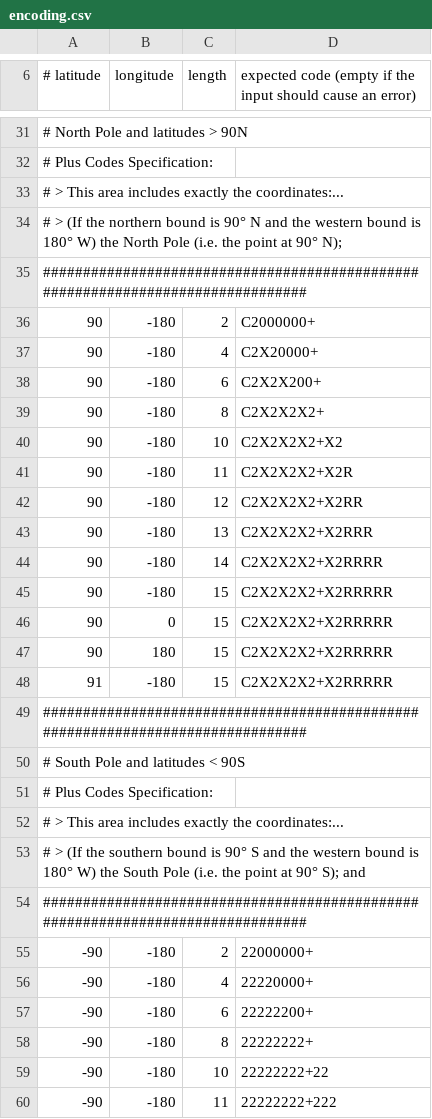
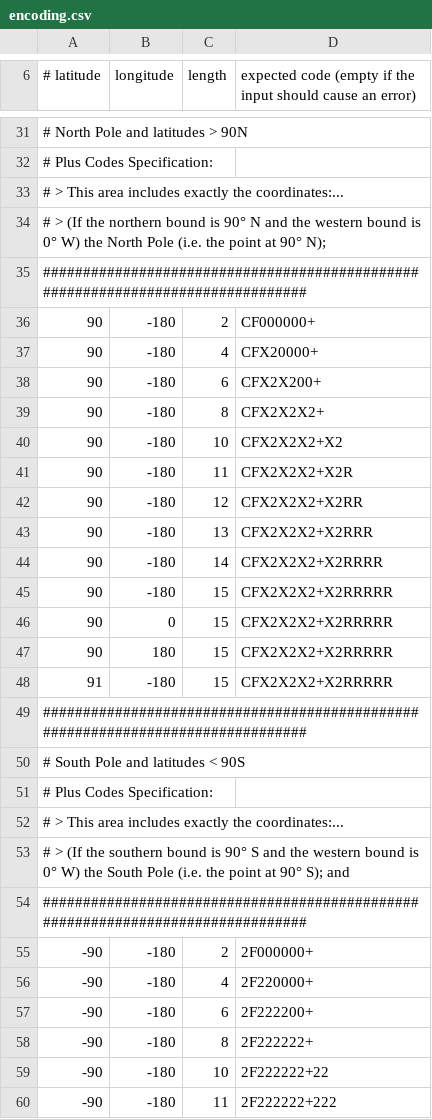
Before and after one commit to google/open-location-code, a CSV file: test_data/encoding.csv, drawn as a sheet; only a part is shown, gaps mark what is left out; the diff covers the shown part only.

```diff
--- a/test_data/encoding.csv
+++ b/test_data/encoding.csv
@@ -33,17 +33,17 @@
 # > This area includes exactly the coordinates:...
-# > (If the northern bound is 90° N and the western bound is 180° W) the North Pole (i.e. the point at 90° N);
+# > (If the northern bound is 90° N and the western bound is 0° W) the North Pole (i.e. the point at 90° N);
 ################################################################################
-90,-180,2,C2000000+
-90,-180,4,C2X20000+
-90,-180,6,C2X2X200+
-90,-180,8,C2X2X2X2+
-90,-180,10,C2X2X2X2+X2
-90,-180,11,C2X2X2X2+X2R
-90,-180,12,C2X2X2X2+X2RR
-90,-180,13,C2X2X2X2+X2RRR
-90,-180,14,C2X2X2X2+X2RRRR
-90,-180,15,C2X2X2X2+X2RRRRR
-90,0,15,C2X2X2X2+X2RRRRR
-90,180,15,C2X2X2X2+X2RRRRR
-91,-180,15,C2X2X2X2+X2RRRRR
+90,-180,2,CF000000+
+90,-180,4,CFX20000+
+90,-180,6,CFX2X200+
+90,-180,8,CFX2X2X2+
+90,-180,10,CFX2X2X2+X2
+90,-180,11,CFX2X2X2+X2R
+90,-180,12,CFX2X2X2+X2RR
+90,-180,13,CFX2X2X2+X2RRR
+90,-180,14,CFX2X2X2+X2RRRR
+90,-180,15,CFX2X2X2+X2RRRRR
+90,0,15,CFX2X2X2+X2RRRRR
+90,180,15,CFX2X2X2+X2RRRRR
+91,-180,15,CFX2X2X2+X2RRRRR
 ################################################################################
@@ -52,9 +52,9 @@
 # > This area includes exactly the coordinates:...
-# > (If the southern bound is 90° S and the western bound is 180° W) the South Pole (i.e. the point at 90° S); and
+# > (If the southern bound is 90° S and the western bound is 0° W) the South Pole (i.e. the point at 90° S); and
 ################################################################################
--90,-180,2,22000000+
--90,-180,4,22220000+
--90,-180,6,22222200+
--90,-180,8,22222222+
--90,-180,10,22222222+22
--90,-180,11,22222222+222
+-90,-180,2,2F000000+
+-90,-180,4,2F220000+
+-90,-180,6,2F222200+
+-90,-180,8,2F222222+
+-90,-180,10,2F222222+22
+-90,-180,11,2F222222+222
```
Also changed, not shown: 7 edited cells elsewhere in this file, 1 other file.
